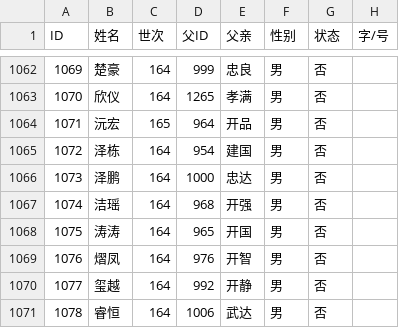
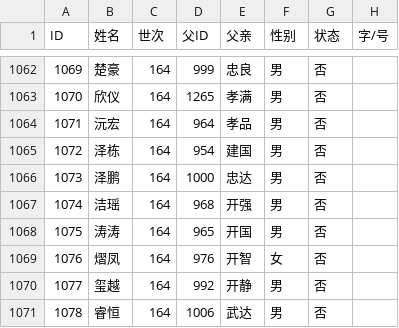
Before and after one commit to shangtaopang-svg/xie-family-website, a CSV file: 交付_下枫槎谢氏世系图/全面审查明细_20260823.csv, drawn as a sheet; only a part is shown, gaps mark what is left out; the diff covers the shown part only; the diff names each change by its address in the sheet, - before the commit and + after, or states it on an @@ line.

```diff
--- a/交付_下枫槎谢氏世系图/全面审查明细_20260823.csv
+++ b/交付_下枫槎谢氏世系图/全面审查明细_20260823.csv
-C1064 (世次): 165
+C1064 (世次): 164
-E1064 (父亲): 开品
+E1064 (父亲): 孝品
-F1069 (性别): 男
+F1069 (性别): 女
```
Also changed, not shown: 33 edited cells elsewhere in this file, 交付_下枫槎谢氏世系图/全面审查PDF逐页复核清单_20260823.csv, 3 other files.
